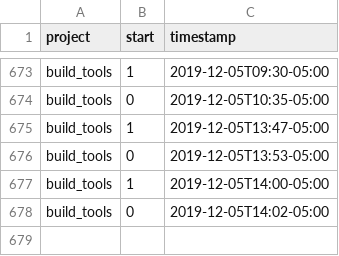
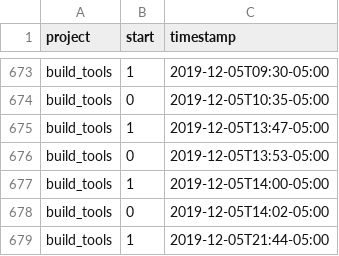
Before and after one commit to julianbarg/workhours, a CSV file: timestamps.csv, drawn as a sheet; only a part is shown, gaps mark what is left out; the diff names each change by its address in the sheet, - before the commit and + after, or states it on an @@ line.

Commit message:
auto-commit

```diff
--- a/timestamps.csv
+++ b/timestamps.csv
+row 679: build_tools | 1 | 2019-12-05T21:44-05:00
```
